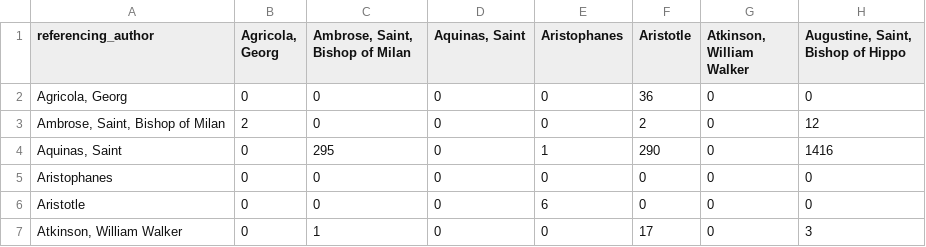
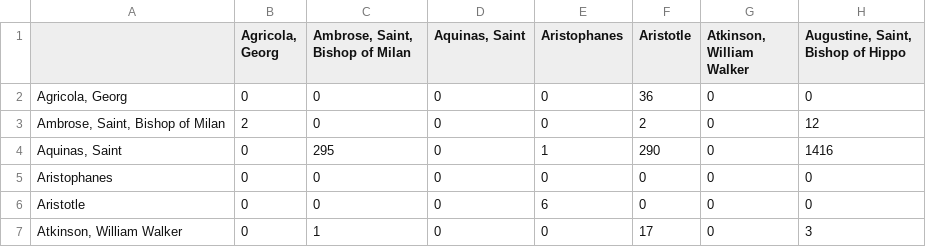
Before and after one commit to ogreowl/PhilBERT, a CSV file: trix1.csv, drawn as a sheet; only a part is shown; the diff names each change by its address in the sheet, - before the commit and + after, or states it on an @@ line.

Commit message:
Add files via upload

```diff
--- a/trix1.csv
+++ b/trix1.csv
-A1: referencing_author
+A1: (empty)
```
